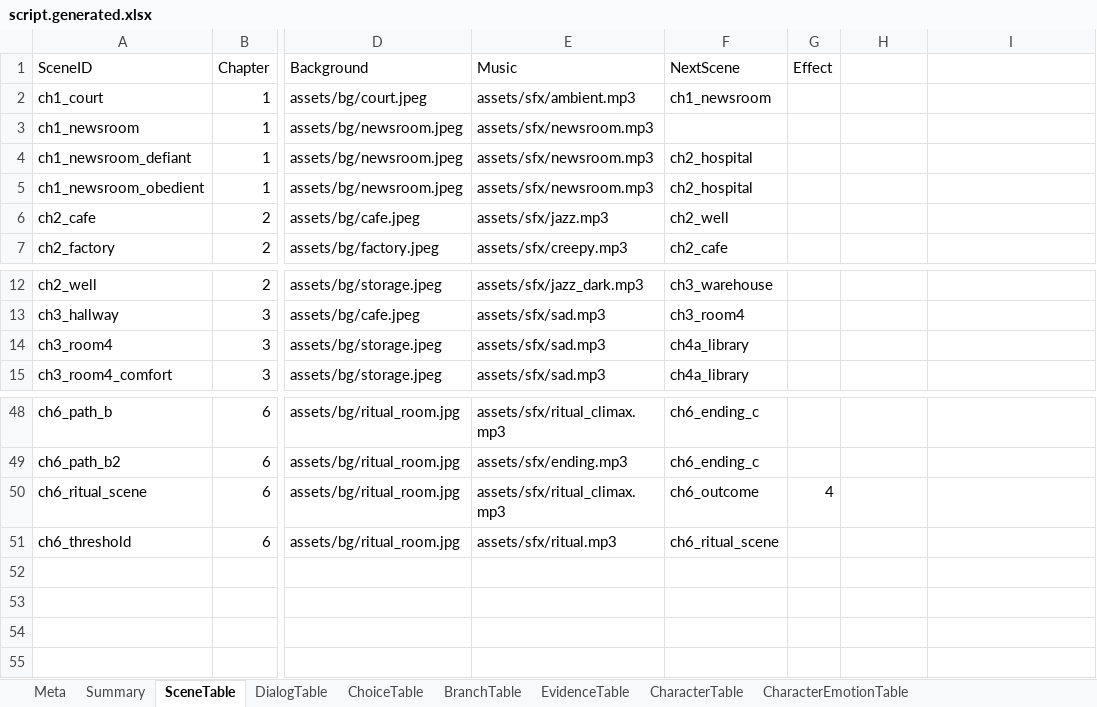
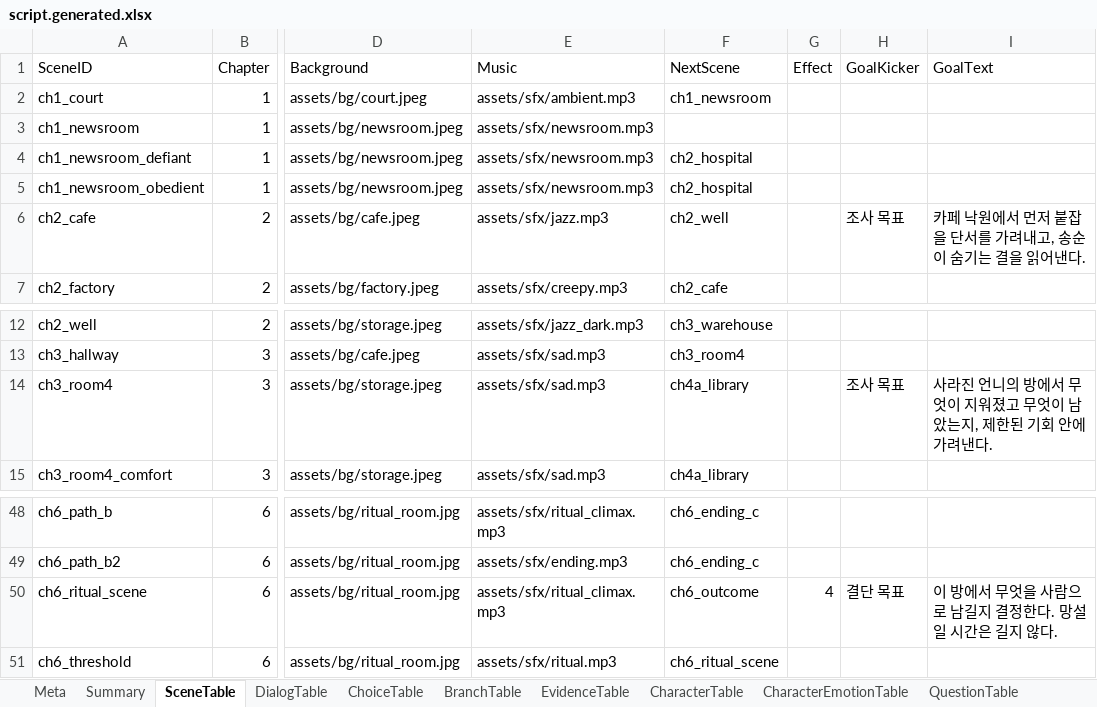
Before and after one commit to yong124/GSD, an Excel workbook: content/generated/script.generated.xlsx, sheet SceneTable, drawn as a sheet; only a part is shown, gaps mark what is left out; values as stored, in another font and other column widths than the file's, no borders; the diff names each change by its address in the sheet, - before the commit and + after, or states it on an @@ line.

```diff
--- a/content/generated/script.generated.xlsx (sheet SceneTable)
+++ b/content/generated/script.generated.xlsx (sheet SceneTable)
+sheet tab: QuestionTable
-H1: (empty)
+H1: GoalKicker
-I1: (empty)
+I1: GoalText
-H6 (GoalKicker): (empty)
+H6 (GoalKicker): 조사 목표
-I6 (GoalText): (empty)
+I6 (GoalText): 카페 낙원에서 먼저 붙잡을 단서를 가려내고, 송순이 숨기는 결을 읽어낸다.
-H14 (GoalKicker): (empty)
+H14 (GoalKicker): 조사 목표
-I14 (GoalText): (empty)
+I14 (GoalText): 사라진 언니의 방에서 무엇이 지워졌고 무엇이 남았는지, 제한된 기회 안에 가려낸다.
-H50 (GoalKicker): (empty)
+H50 (GoalKicker): 결단 목표
-I50 (GoalText): (empty)
+I50 (GoalText): 이 방에서 무엇을 사람으로 남길지 결정한다. 망설일 시간은 길지 않다.
```
Also changed, not shown: sheet CharacterTable, sheet Summary, sheet EvidenceTable, sheet Meta, other sheet tabs, 19 other files.
